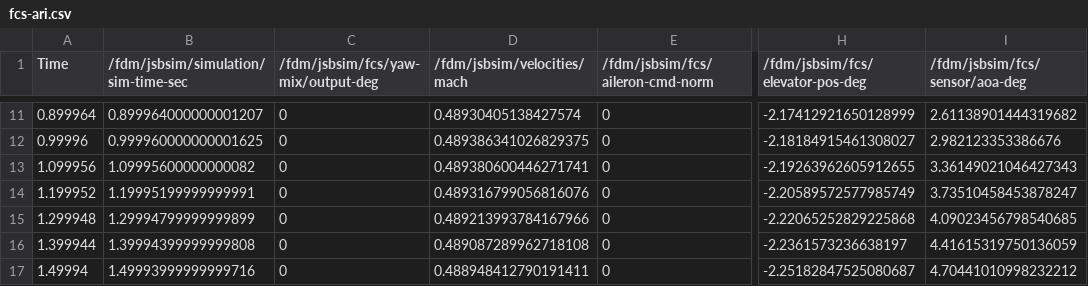
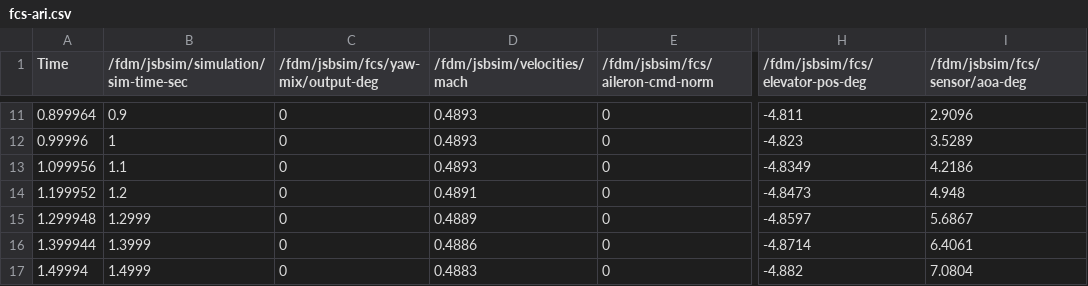
Before and after one commit to Zaretto/F-15, a CSV file: autotest/validation-package/fcs-ari.csv, drawn as a sheet; only a part is shown, gaps mark what is left out; the diff covers the shown part only; the diff names each change by its address in the sheet, - before the commit and + after, or states it on an @@ line.

```diff
--- a/autotest/validation-package/fcs-ari.csv
+++ b/autotest/validation-package/fcs-ari.csv
-B11: 0.899964000000001207
+B11: 0.9
-D11 (/fdm/jsbsim/velocities/mach): 0.48930405138427574
+D11 (/fdm/jsbsim/velocities/mach): 0.4893
-H11 (/fdm/jsbsim/fcs/elevator-pos-deg): -2.17412921650128999
+H11 (/fdm/jsbsim/fcs/elevator-pos-deg): -4.811
-I11 (/fdm/jsbsim/fcs/sensor/aoa-deg): 2.61138901444319682
+I11 (/fdm/jsbsim/fcs/sensor/aoa-deg): 2.9096
-B12: 0.999960000000001625
+B12: 1
-D12 (/fdm/jsbsim/velocities/mach): 0.489386341026829375
+D12 (/fdm/jsbsim/velocities/mach): 0.4893
-H12 (/fdm/jsbsim/fcs/elevator-pos-deg): -2.18184915461308027
+H12 (/fdm/jsbsim/fcs/elevator-pos-deg): -4.823
-I12 (/fdm/jsbsim/fcs/sensor/aoa-deg): 2.982123353386676
+I12 (/fdm/jsbsim/fcs/sensor/aoa-deg): 3.5289
-B13: 1.09995600000000082
+B13: 1.1
-D13 (/fdm/jsbsim/velocities/mach): 0.489380600446271741
+D13 (/fdm/jsbsim/velocities/mach): 0.4893
-H13 (/fdm/jsbsim/fcs/elevator-pos-deg): -2.19263962605912655
+H13 (/fdm/jsbsim/fcs/elevator-pos-deg): -4.8349
-I13 (/fdm/jsbsim/fcs/sensor/aoa-deg): 3.36149021046427343
+I13 (/fdm/jsbsim/fcs/sensor/aoa-deg): 4.2186
-B14: 1.19995199999999991
+B14: 1.2
-D14 (/fdm/jsbsim/velocities/mach): 0.489316799056816076
+D14 (/fdm/jsbsim/velocities/mach): 0.4891
-H14 (/fdm/jsbsim/fcs/elevator-pos-deg): -2.20589572577985749
+H14 (/fdm/jsbsim/fcs/elevator-pos-deg): -4.8473
-I14 (/fdm/jsbsim/fcs/sensor/aoa-deg): 3.73510458453878247
+I14 (/fdm/jsbsim/fcs/sensor/aoa-deg): 4.948
-B15: 1.29994799999999899
+B15: 1.2999
-D15 (/fdm/jsbsim/velocities/mach): 0.489213993784167966
+D15 (/fdm/jsbsim/velocities/mach): 0.4889
-H15 (/fdm/jsbsim/fcs/elevator-pos-deg): -2.22065252829225868
+H15 (/fdm/jsbsim/fcs/elevator-pos-deg): -4.8597
-I15 (/fdm/jsbsim/fcs/sensor/aoa-deg): 4.09023456798540685
+I15 (/fdm/jsbsim/fcs/sensor/aoa-deg): 5.6867
-B16: 1.39994399999999808
+B16: 1.3999
-D16 (/fdm/jsbsim/velocities/mach): 0.489087289962718108
+D16 (/fdm/jsbsim/velocities/mach): 0.4886
-H16 (/fdm/jsbsim/fcs/elevator-pos-deg): -2.2361573236638197
+H16 (/fdm/jsbsim/fcs/elevator-pos-deg): -4.8714
-I16 (/fdm/jsbsim/fcs/sensor/aoa-deg): 4.41615319750136059
+I16 (/fdm/jsbsim/fcs/sensor/aoa-deg): 6.4061
-B17: 1.49993999999999716
+B17: 1.4999
-D17 (/fdm/jsbsim/velocities/mach): 0.488948412790191411
+D17 (/fdm/jsbsim/velocities/mach): 0.4883
-H17 (/fdm/jsbsim/fcs/elevator-pos-deg): -2.25182847525080687
+H17 (/fdm/jsbsim/fcs/elevator-pos-deg): -4.882
-I17 (/fdm/jsbsim/fcs/sensor/aoa-deg): 4.70441010998232212
+I17 (/fdm/jsbsim/fcs/sensor/aoa-deg): 7.0804
```
Also changed, not shown: 105 edited cells elsewhere in this file, autotest/validation-package/fcs-departure-protection.csv, autotest/validation-package/fcs-roll-cas.csv, 20 other files.
